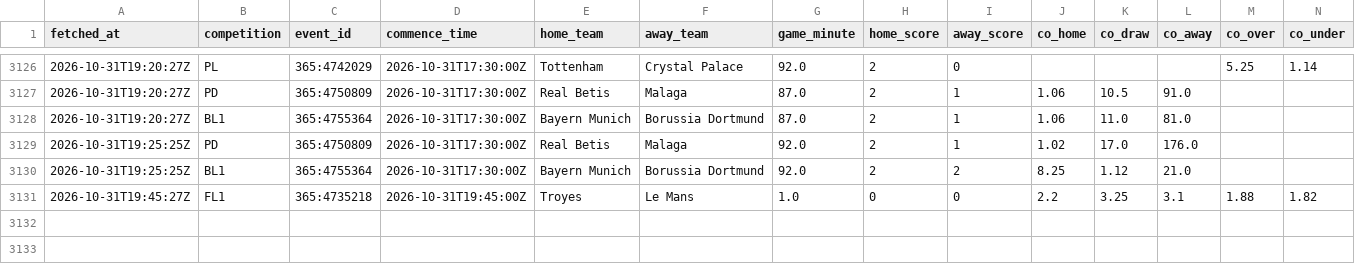
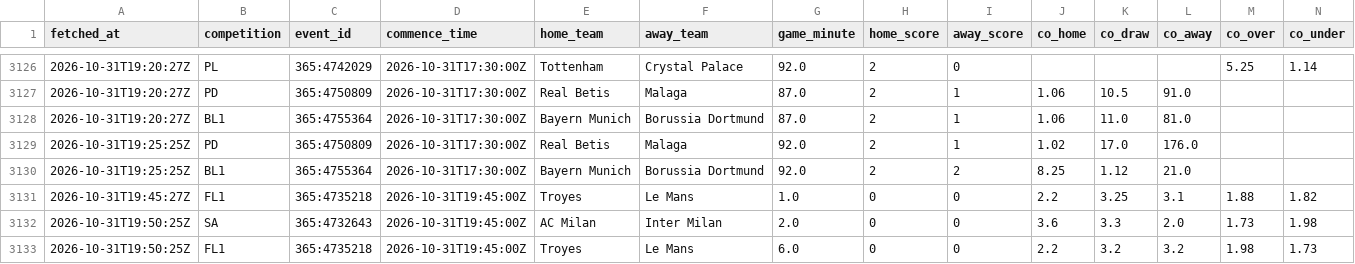
Before and after one commit to ecastc2607-cmd/football_prediction, a CSV file: data/tracking/live_odds_snapshots.csv, drawn as a sheet; only a part is shown, gaps mark what is left out; rows hold the shown columns only; the diff names each change by its address in the sheet, - before the commit and + after, or states it on an @@ line.

```diff
--- a/data/tracking/live_odds_snapshots.csv
+++ b/data/tracking/live_odds_snapshots.csv
+row 3132: 2026-10-31T19:50:25Z | SA | 365:4732643 | 2026-10-31T19:45:00Z | AC Milan | Inter Milan | 2.0 | 0 | 0 | 3.6 | 3.3 | 2.0 | 1.73 | 1.98
+row 3133: 2026-10-31T19:50:25Z | FL1 | 365:4735218 | 2026-10-31T19:45:00Z | Troyes | Le Mans | 6.0 | 0 | 0 | 2.2 | 3.2 | 3.2 | 1.98 | 1.73
```
Also changed, not shown: data/tracking/live_snapshots.csv.
